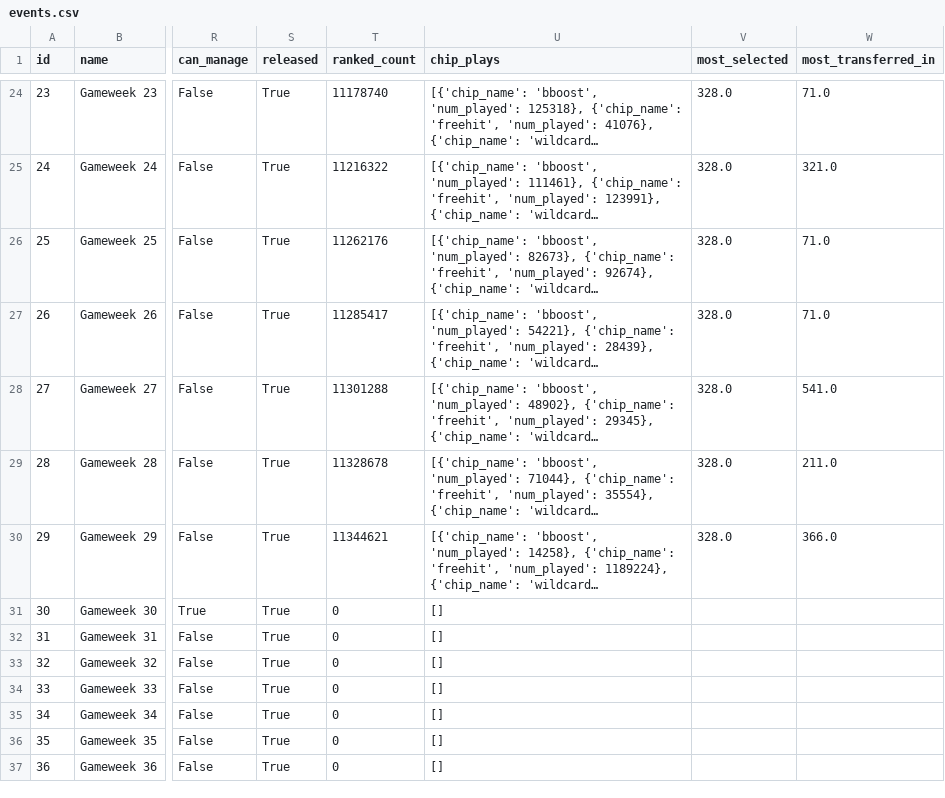
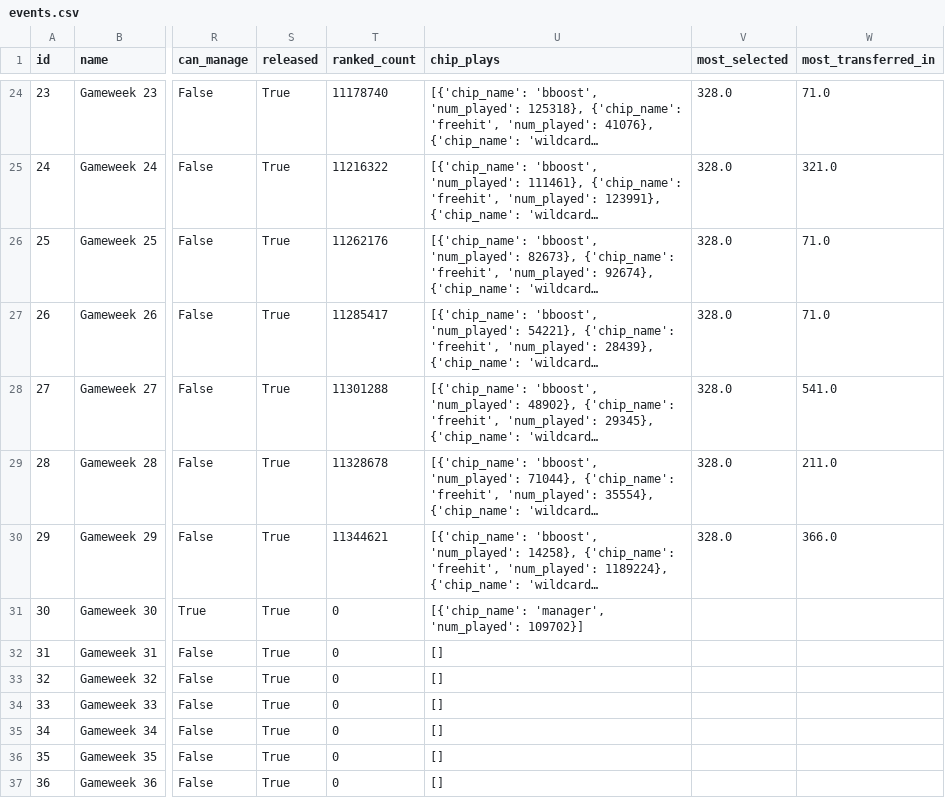
Before and after one commit to Theran500/fpl-data-automation, a CSV file: events.csv, drawn as a sheet; only a part is shown, gaps mark what is left out; long unchanged cells end in …; the diff names each change by its address in the sheet, - before the commit and + after, or states it on an @@ line.

```diff
--- a/events.csv
+++ b/events.csv
-U31 (chip_plays): []
+U31 (chip_plays): [{'chip_name': 'manager', 'num_played': 109702}]
```
Also changed, not shown: players.csv.
